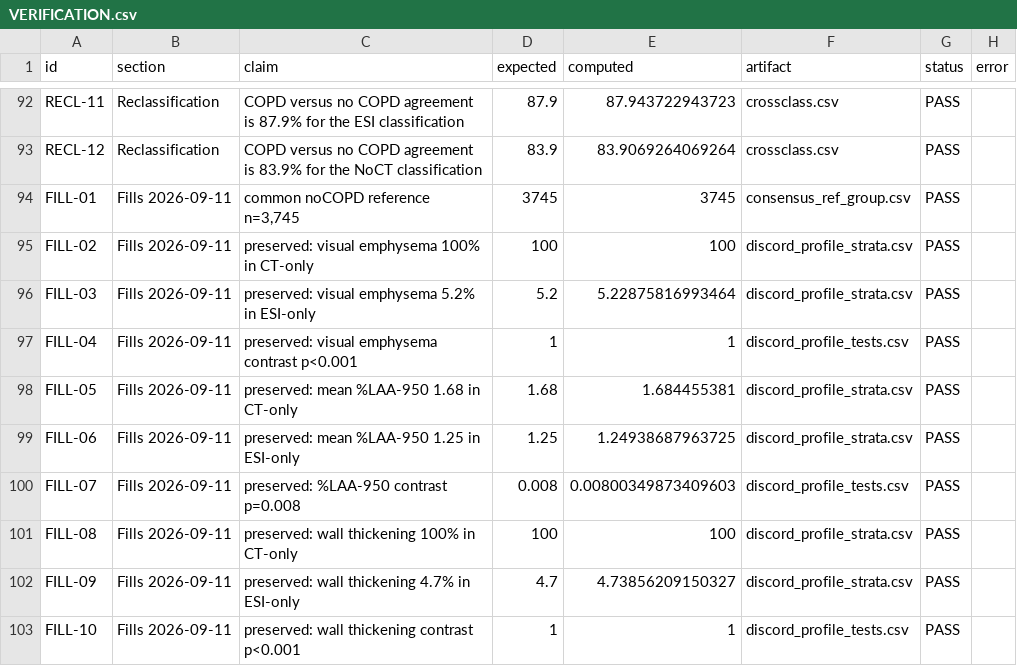
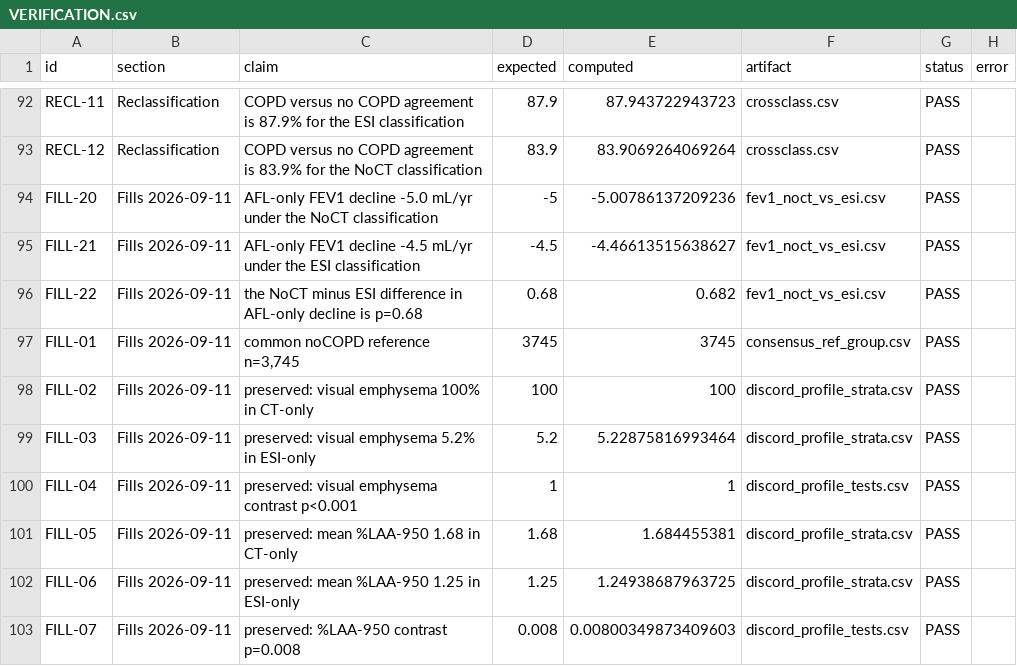
Before and after one commit to peter4244/esi-2026-manuscript, a CSV file: ctfree/assets/VERIFICATION.csv, drawn as a sheet; only a part is shown, gaps mark what is left out; the shorter side is filled out with more unchanged rows; the diff names each change by its address in the sheet, - before the commit and + after, or states it on an @@ line.

```diff
--- a/ctfree/assets/VERIFICATION.csv
+++ b/ctfree/assets/VERIFICATION.csv
+row 94: FILL-20 | Fills 2026-09-11 | AFL-only FEV1 decline -5.0 mL/yr under the NoCT classification | -5 | -5.00786137209236 | fev1_noct_vs_esi.csv | PASS
+row 95: FILL-21 | Fills 2026-09-11 | AFL-only FEV1 decline -4.5 mL/yr under the ESI classification | -4.5 | -4.46613515638627 | fev1_noct_vs_esi.csv | PASS
+row 96: FILL-22 | Fills 2026-09-11 | the NoCT minus ESI difference in AFL-only decline is p=0.68 | 0.68 | 0.682 | fev1_noct_vs_esi.csv | PASS
```
Also changed, not shown: 4 other files.
